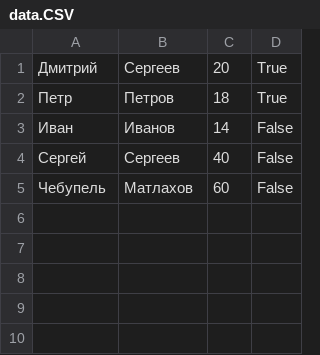
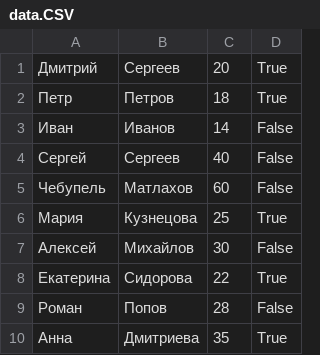
Before and after one commit to DmitrySS64/AIS, a CSV file: Lab2/Lab2-server/Data/data.CSV, drawn as a sheet; the diff names each change by its address in the sheet, - before the commit and + after, or states it on an @@ line.

```diff
--- a/Lab2/Lab2-server/Data/data.CSV
+++ b/Lab2/Lab2-server/Data/data.CSV
+row 6: Мария | Кузнецова | 25 | True
+row 7: Алексей | Михайлов | 30 | False
+row 8: Екатерина | Сидорова | 22 | True
+row 9: Роман | Попов | 28 | False
+row 10: Анна | Дмитриева | 35 | True
```
Also changed, not shown: 2 other files.
